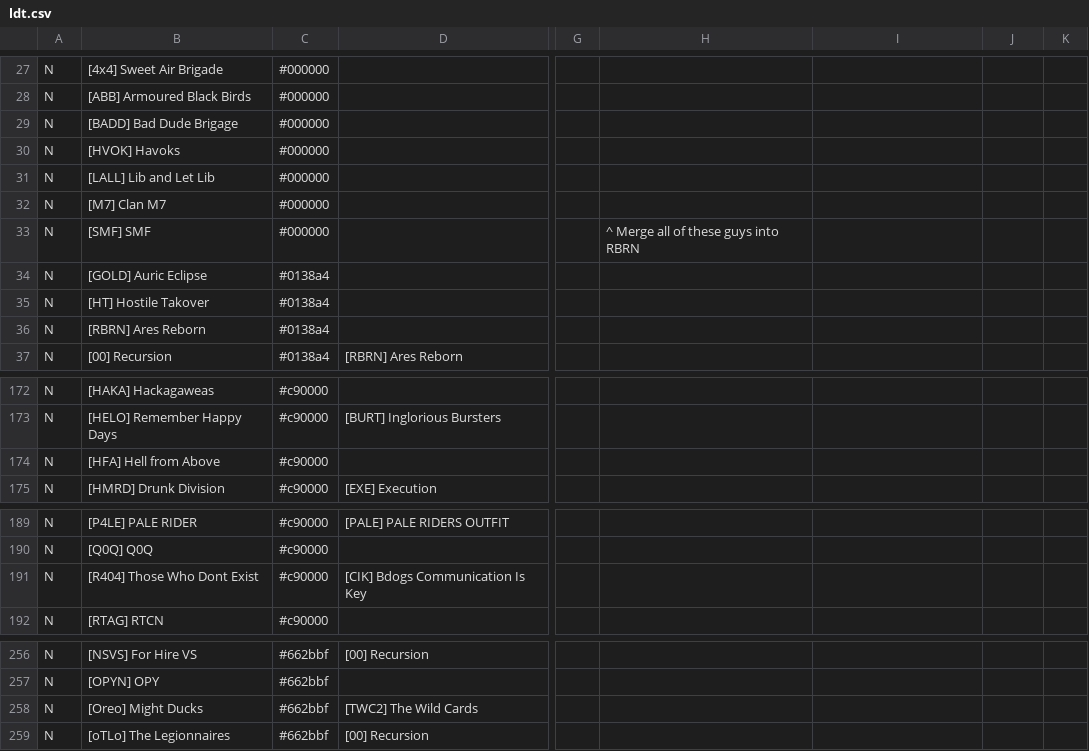
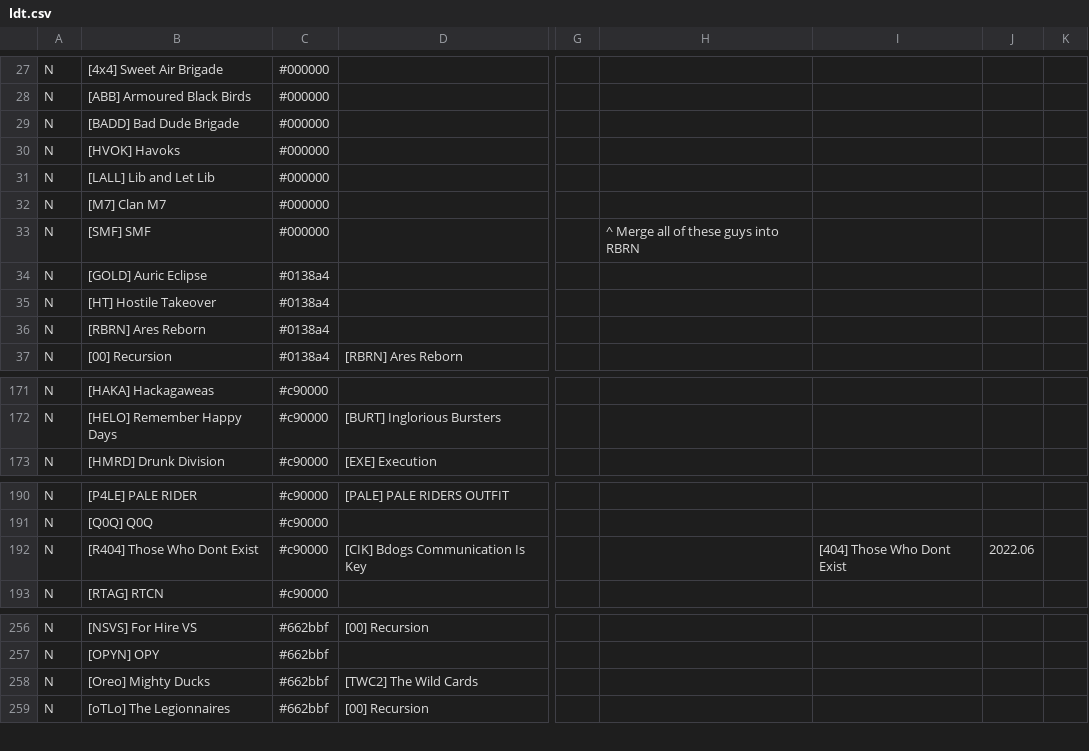
Before and after one commit to snappyapple632/ConneryFamilyHistory, a CSV file: ldt.csv, drawn as a sheet; only a part is shown, gaps mark what is left out; addresses are those after the commit; the diff covers the shown part only; the diff names each change by its address in the sheet, - before the commit and + after, or states it on an @@ line.

```diff
--- a/ldt.csv
+++ b/ldt.csv
-B29: [BADD] Bad Dude Brigage
+B29: [BADD] Bad Dude Brigade
-B35: [HT] Hostile Takover
+B35: [HT] Hostile Takeover
@@ row 174 moved to row 178: N @@
-I192: (empty)
+I192: [404] Those Who Dont Exist
-J192: (empty)
+J192: 2022.06
-B258: [Oreo] Might Ducks
+B258: [Oreo] Mighty Ducks
```
Also changed, not shown: 1 added row, 1 removed row, 1 moved row and 24 edited cells elsewhere in this file, 1 other file.
